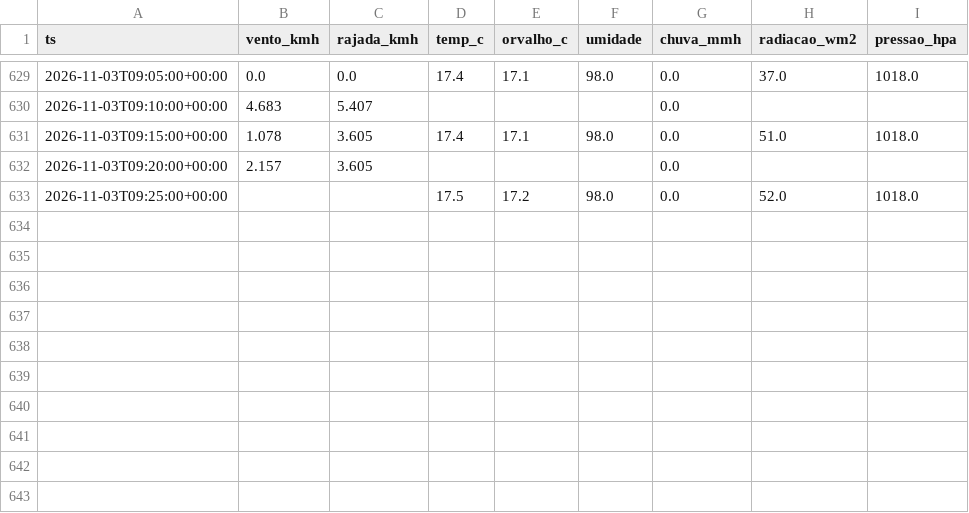
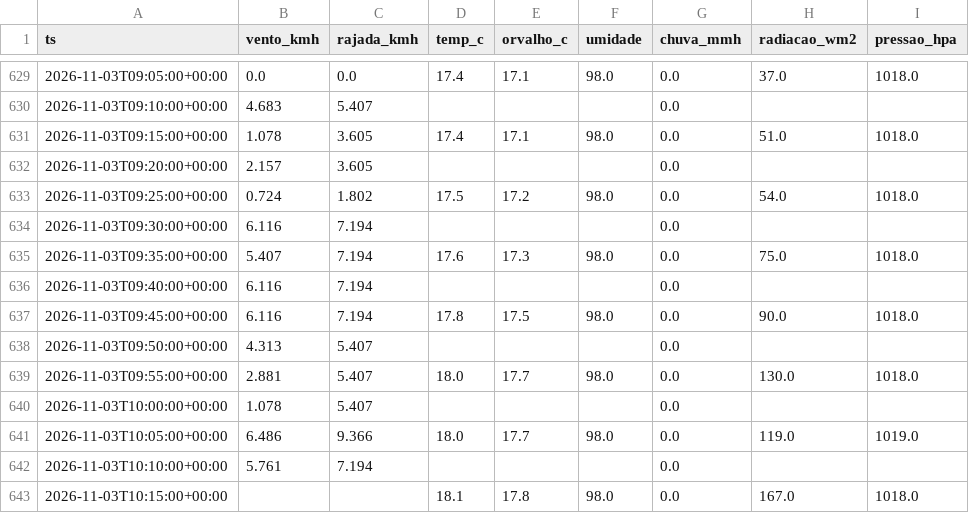
Before and after one commit to fernandoliveiraf-sudo/previsao-cnp-boituva, a CSV file: dados/cnp_5min_2026-11.csv, drawn as a sheet; only a part is shown, gaps mark what is left out.

```diff
--- a/dados/cnp_5min_2026-11.csv
+++ b/dados/cnp_5min_2026-11.csv
@@ -632,2 +632,12 @@ ts,vento_kmh,rajada_kmh,temp_c,orvalho_c,umidade,chuva_mmh,radiacao_wm2,pressao_
 2026-11-03T09:20:00+00:00,2.157,3.605,,,,0.0,,
-2026-11-03T09:25:00+00:00,,,17.5,17.2,98.0,0.0,52.0,1018.0
+2026-11-03T09:25:00+00:00,0.724,1.802,17.5,17.2,98.0,0.0,54.0,1018.0
+2026-11-03T09:30:00+00:00,6.116,7.194,,,,0.0,,
+2026-11-03T09:35:00+00:00,5.407,7.194,17.6,17.3,98.0,0.0,75.0,1018.0
+2026-11-03T09:40:00+00:00,6.116,7.194,,,,0.0,,
+2026-11-03T09:45:00+00:00,6.116,7.194,17.8,17.5,98.0,0.0,90.0,1018.0
+2026-11-03T09:50:00+00:00,4.313,5.407,,,,0.0,,
+2026-11-03T09:55:00+00:00,2.881,5.407,18.0,17.7,98.0,0.0,130.0,1018.0
+2026-11-03T10:00:00+00:00,1.078,5.407,,,,0.0,,
+2026-11-03T10:05:00+00:00,6.486,9.366,18.0,17.7,98.0,0.0,119.0,1019.0
+2026-11-03T10:10:00+00:00,5.761,7.194,,,,0.0,,
+2026-11-03T10:15:00+00:00,,,18.1,17.8,98.0,0.0,167.0,1018.0
```
Also changed, not shown: dados/cnp_horario.csv.
